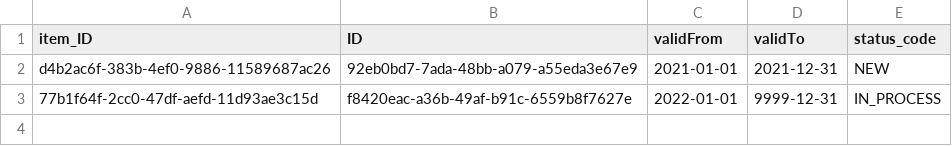
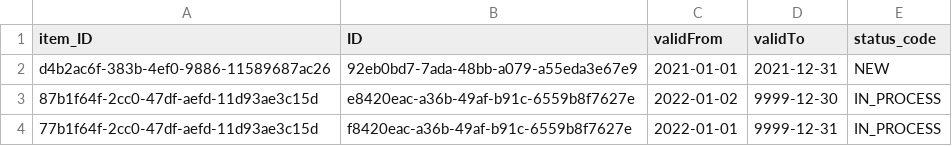
Before and after one commit to cap-js-community/odata-v2-adapter, a CSV file: integration-test/_env/db/data/agreement.AgreementItemPricing.csv, drawn as a sheet; the diff names each change by its address in the sheet, - before the commit and + after, or states it on an @@ line.

```diff
--- a/integration-test/_env/db/data/agreement.AgreementItemPricing.csv
+++ b/integration-test/_env/db/data/agreement.AgreementItemPricing.csv
+row 3: 87b1f64f-2cc0-47df-aefd-11d93ae3c15d | e8420eac-a36b-49af-b91c-6559b8f7627e | 2022-01-02 | 9999-12-30 | IN_PROCESS
```
Also changed, not shown: 13 other files.
